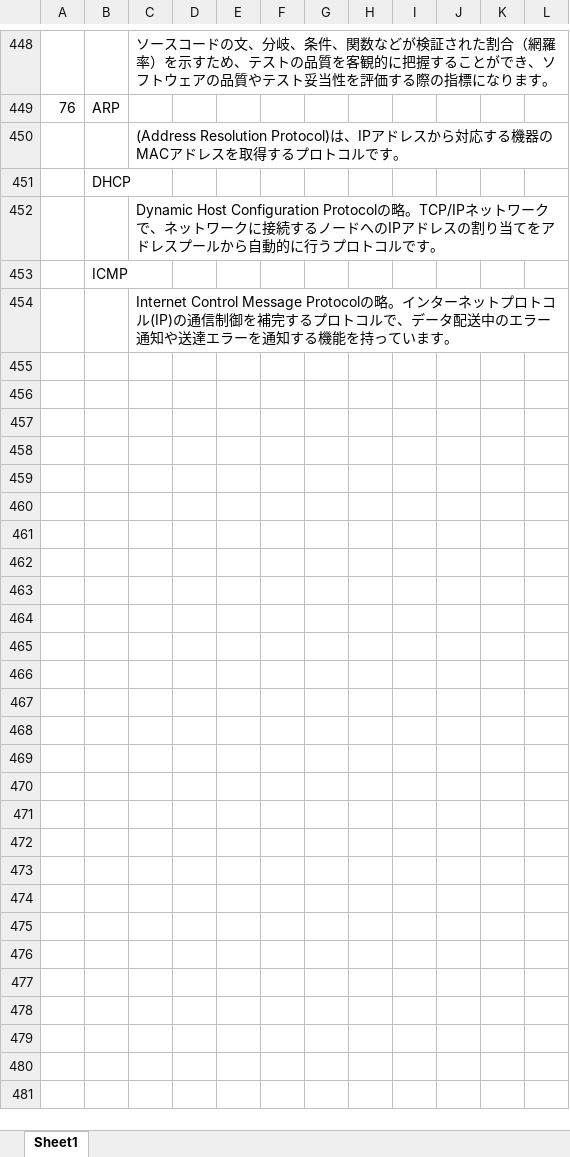
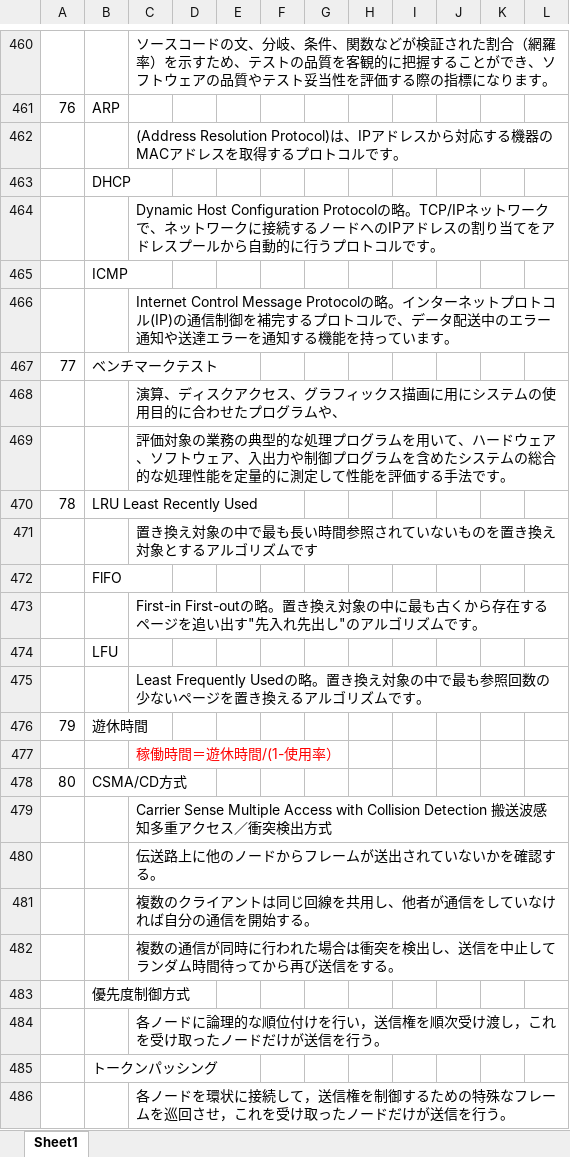
Before and after one commit to ayasekarin/LearningSite, an Excel workbook: IPA_基本情報.xlsx, sheet Sheet1, drawn as a sheet; only a part is shown, gaps mark what is left out; values as stored, in another font and other column widths than the file's, no borders; charts and pictures not drawn; the diff covers the shown part only; the diff names each change by its address in the sheet, - before the commit and + after, or states it on an @@ line.

Commit message:
20250308_BASE

```diff
--- a/IPA_基本情報.xlsx (sheet Sheet1)
+++ b/IPA_基本情報.xlsx (sheet Sheet1)
+row 467: 77 | ベンチマークテスト
+row 468:  |  | 演算、ディスクアクセス、グラフィックス描画に用にシステムの使用目的に合わせたプログラムや、
+row 469:  |  | 評価対象の業務の典型的な処理プログラムを用いて、ハードウェア、ソフトウェア、入出力や制御プログラムを含めたシステムの総合的な処理性能を定量的に測定して性能を評価する手法です。
+row 470: 78 | LRU Least Recently Used
+row 471:  |  | 置き換え対象の中で最も長い時間参照されていないものを置き換え対象とするアルゴリズムです
+row 472:  | FlFO
+row 473:  |  | First-in First-outの略。置き換え対象の中に最も古くから存在するページを追い出す"先入れ先出し"のアルゴリズムです。
+row 474:  | LFU
+row 475:  |  | Least Frequently Usedの略。置き換え対象の中で最も参照回数の少ないページを置き換えるアルゴリズムです。
+row 476: 79 | 遊休時間
+row 477:  |  | 稼働時間＝遊休時間/(1-使用率）
+row 478: 80 | CSMA/CD方式
+row 479:  |  | Carrier Sense Multiple Access with Collision Detection 搬送波感知多重アクセス／衝突検出方式
+row 480:  |  | 伝送路上に他のノードからフレームが送出されていないかを確認する。
+row 481:  |  | 複数のクライアントは同じ回線を共用し、他者が通信をしていなければ自分の通信を開始する。
+row 482:  |  | 複数の通信が同時に行われた場合は衝突を検出し、送信を中止してランダム時間待ってから再び送信をする。
+row 483:  | 優先度制御方式
+row 484:  |  | 各ノードに論理的な順位付けを行い，送信権を順次受け渡し，これを受け取ったノードだけが送信を行う。
+row 485:  | トークンパッシング
+row 486:  |  | 各ノードを環状に接続して，送信権を制御するための特殊なフレームを巡回させ，これを受け取ったノードだけが送信を行う。
```
Also changed, not shown: 73 added rows elsewhere in this sheet, charts or pictures.
